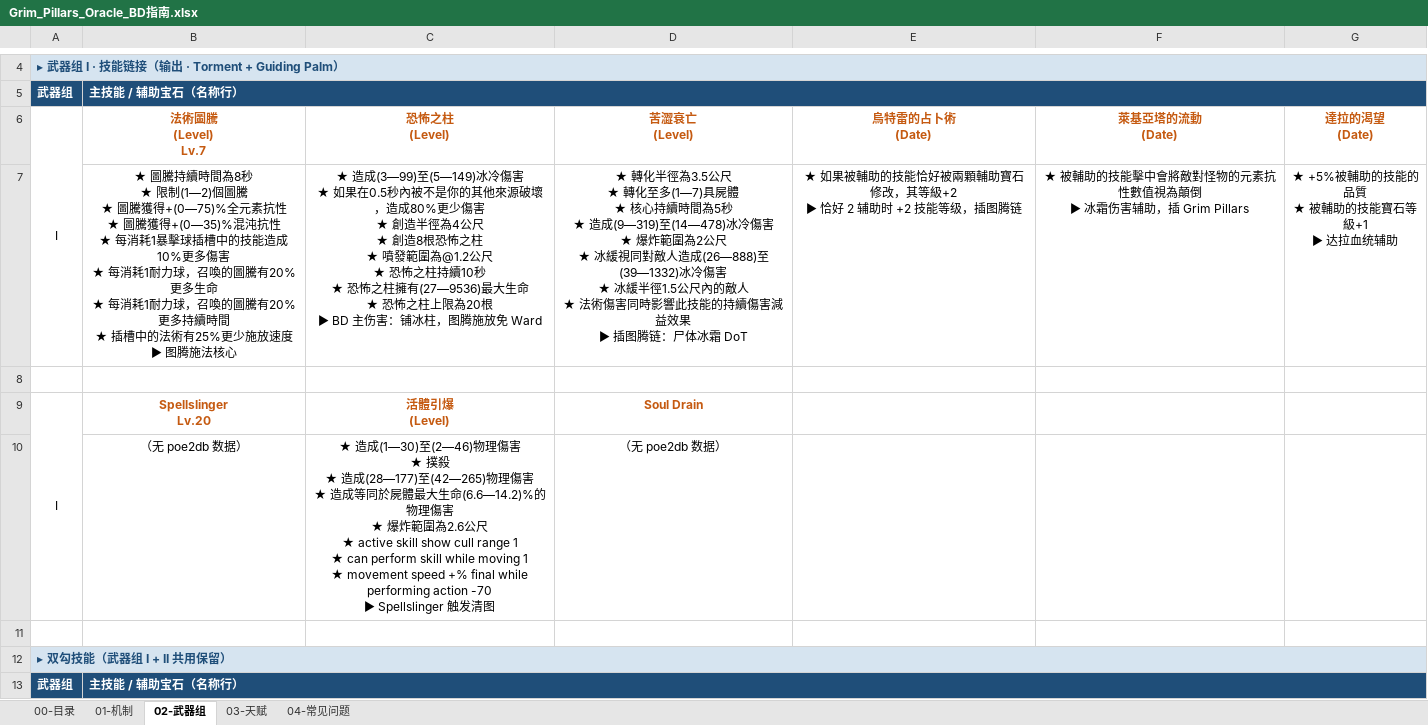
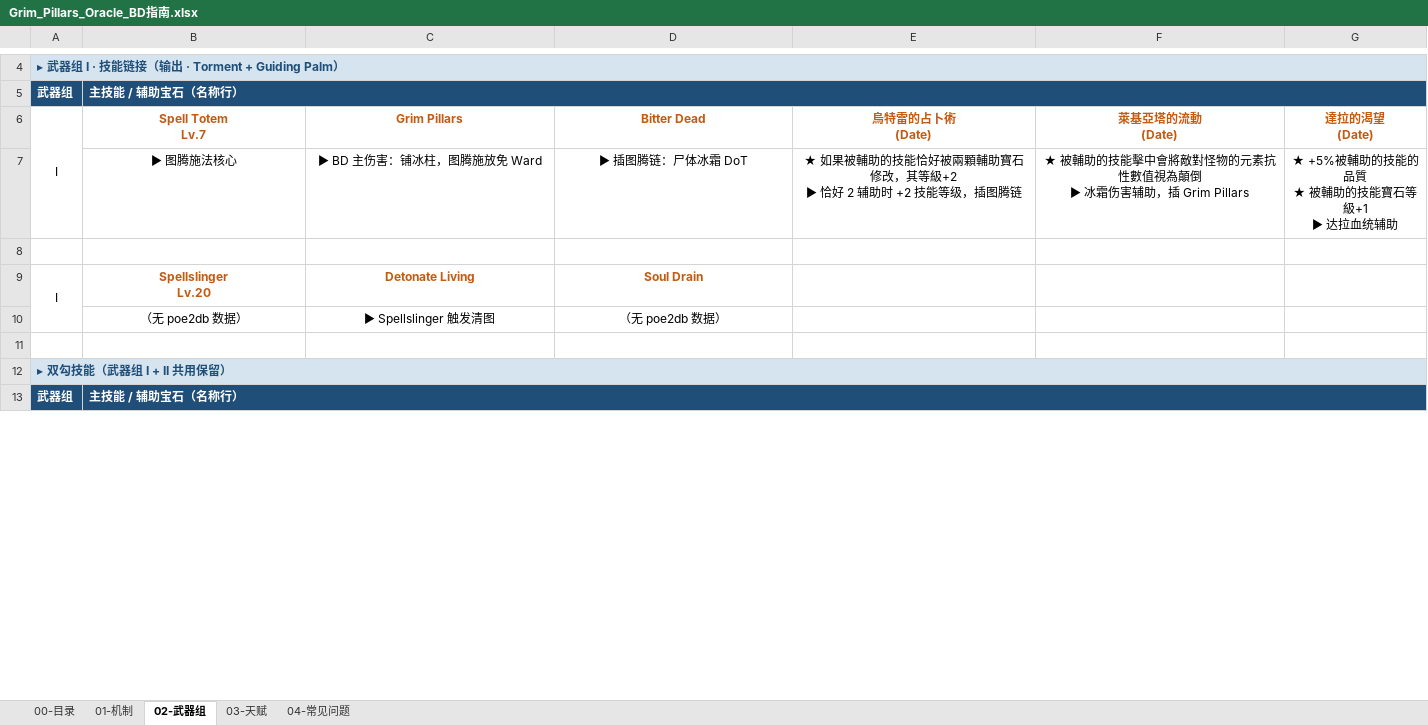
Before and after one commit to chalo0518-ctrl/CLADOS_POE2_BDG-UILDING, an Excel workbook: Grim_Pillars_Oracle_BD指南.xlsx, sheet 02-武器组, drawn as a sheet; only a part is shown, gaps mark what is left out; values as stored, in another font and other column widths than the file's, no borders; charts and pictures not drawn; ↵ is a line break in a cell; the diff covers the shown part only; the diff names each change by its address in the sheet, - before the commit and + after, or states it on an @@ line.

```diff
--- a/Grim_Pillars_Oracle_BD指南.xlsx (sheet 02-武器组)
+++ b/Grim_Pillars_Oracle_BD指南.xlsx (sheet 02-武器组)
-B6: 法術圖騰 ↵ (Level) ↵ Lv.7
+B6: Spell Totem ↵ Lv.7
-C6: 恐怖之柱 ↵ (Level)
+C6: Grim Pillars
-D6: 苦澀衰亡 ↵ (Level)
+D6: Bitter Dead
-B7 (Spell Totem Lv.7): ★ 圖騰持續時間為8秒 ↵ ★ 限制(1—2)個圖騰 ↵ ★ 圖騰獲得+(0—75)%全元素抗性 ↵ ★ 圖騰獲得+(0—35)%混沌抗性 ↵ ★ 每消耗1暴擊球插槽中的技能造成10%更多傷害 ↵ ★ 每消耗1耐力球，召喚的圖騰有20%更多生命 ↵ ★ 每消耗1耐力球，召喚的圖騰有20%更多持續時間 ↵ ★ 插槽中的法術有25%更少施放速度 ↵ ▶ 图腾施…
+B7 (Spell Totem Lv.7): ▶ 图腾施…
-C7 (Grim Pillars): ★ 造成(3—99)至(5—149)冰冷傷害 ↵ ★ 如果在0.5秒內被不是你的其他來源破壞，造成80%更少傷害 ↵ ★ 創造半徑為4公尺 ↵ ★ 創造8根恐怖之柱 ↵ ★ 噴發範圍為@1.2公尺 ↵ ★ 恐怖之柱持續10秒 ↵ ★ 恐怖之柱擁有(27—9536)最大生命 ↵ ★ 恐怖之柱上限為20根 ↵ ▶ BD 主伤…
+C7 (Grim Pillars): ▶ BD 主伤…
-D7 (Bitter Dead): ★ 轉化半徑為3.5公尺 ↵ ★ 轉化至多(1—7)具屍體 ↵ ★ 核心持續時間為5秒 ↵ ★ 造成(9—319)至(14—478)冰冷傷害 ↵ ★ 爆炸範圍為2公尺 ↵ ★ 冰緩視同對敵人造成(26—888)至(39—1332)冰冷傷害 ↵ ★ 冰緩半徑1.5公尺內的敵人 ↵ ★ 法術傷害同時影響此技能的持續傷害減益效果 ↵ ▶ 插图腾…
+D7 (Bitter Dead): ▶ 插图腾…
-C9 (Grim Pillars): 活體引爆 ↵ (Level)
+C9 (Grim Pillars): Detonate Living
-C10 (Grim Pillars): ★ 造成(1—30)至(2—46)物理傷害 ↵ ★ 撲殺 ↵ ★ 造成(28—177)至(42—265)物理傷害 ↵ ★ 造成等同於屍體最大生命(6.6—14.2)%的物理傷害 ↵ ★ 爆炸範圍為2.6公尺 ↵ ★ active skill show cull range 1 ↵ ★ can perform skill while moving 1 ↵ ★ movement speed +% final while performing action -70 ↵ ▶ Spellslinger…
+C10 (Grim Pillars): ▶ Spellslinger…
```
Also changed, not shown: 1 added row, 1 removed row and 25 edited cells elsewhere in this sheet, sheet 03-天赋, charts or pictures, Coiling_Bolts_Blood_Mage_BD指南.xlsx, 瓶与井世界观树状图.xlsx, 18 other files.
